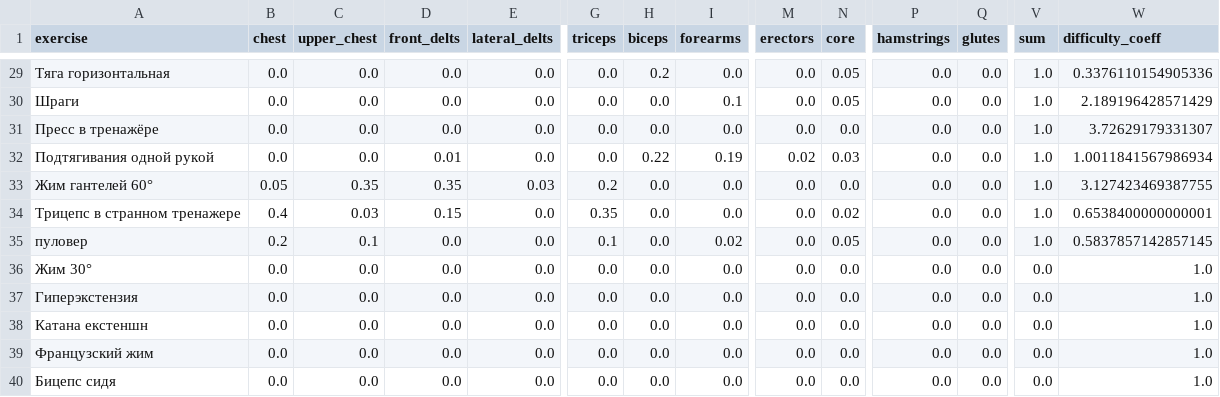
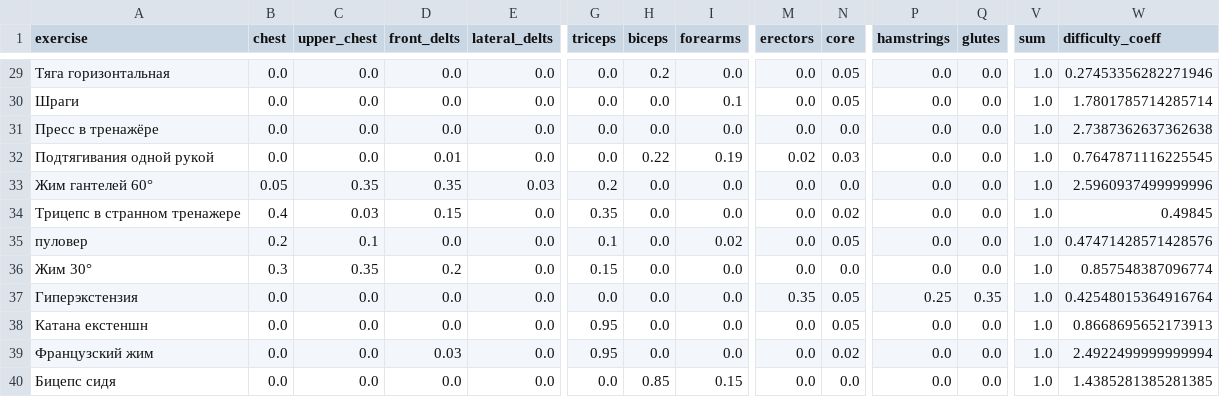
Before and after one commit to kupautist/MyTrainings, a CSV file: data/exercises.csv, drawn as a sheet; only a part is shown, gaps mark what is left out; the diff covers the shown part only; the diff names each change by its address in the sheet, - before the commit and + after, or states it on an @@ line.

```diff
--- a/data/exercises.csv
+++ b/data/exercises.csv
-W29 (difficulty_coeff): 0.3376110154905336
+W29 (difficulty_coeff): 0.27453356282271946
-W30 (difficulty_coeff): 2.189196428571429
+W30 (difficulty_coeff): 1.7801785714285714
-W31 (difficulty_coeff): 3.72629179331307
+W31 (difficulty_coeff): 2.7387362637362638
-W32 (difficulty_coeff): 1.0011841567986934
+W32 (difficulty_coeff): 0.7647871116225545
-W33 (difficulty_coeff): 3.127423469387755
+W33 (difficulty_coeff): 2.5960937499999996
-W34 (difficulty_coeff): 0.6538400000000001
+W34 (difficulty_coeff): 0.49845
-W35 (difficulty_coeff): 0.5837857142857145
+W35 (difficulty_coeff): 0.47471428571428576
-B36 (chest): 0.0
+B36 (chest): 0.3
-C36 (upper_chest): 0.0
+C36 (upper_chest): 0.35
-D36 (front_delts): 0.0
+D36 (front_delts): 0.2
-G36 (triceps): 0.0
+G36 (triceps): 0.15
-V36:V40 (sum): 0.0
+V36:V40 (sum): 1.0
-W36 (difficulty_coeff): 1.0
+W36 (difficulty_coeff): 0.857548387096774
-M37 (erectors): 0.0
+M37 (erectors): 0.35
-N37:N38 (core): 0.0
+N37:N38 (core): 0.05
-P37 (hamstrings): 0.0
+P37 (hamstrings): 0.25
-Q37 (glutes): 0.0
+Q37 (glutes): 0.35
-W37 (difficulty_coeff): 1.0
+W37 (difficulty_coeff): 0.42548015364916764
-G38:G39 (triceps): 0.0
+G38:G39 (triceps): 0.95
-W38 (difficulty_coeff): 1.0
+W38 (difficulty_coeff): 0.8668695652173913
-D39 (front_delts): 0.0
+D39 (front_delts): 0.03
-N39 (core): 0.0
+N39 (core): 0.02
-W39 (difficulty_coeff): 1.0
+W39 (difficulty_coeff): 2.4922499999999994
-H40 (biceps): 0.0
+H40 (biceps): 0.85
-I40 (forearms): 0.0
+I40 (forearms): 0.15
-W40 (difficulty_coeff): 1.0
+W40 (difficulty_coeff): 1.4385281385281385
```
Also changed, not shown: 1 added row and 48 edited cells elsewhere in this file, data/trainings.csv.
